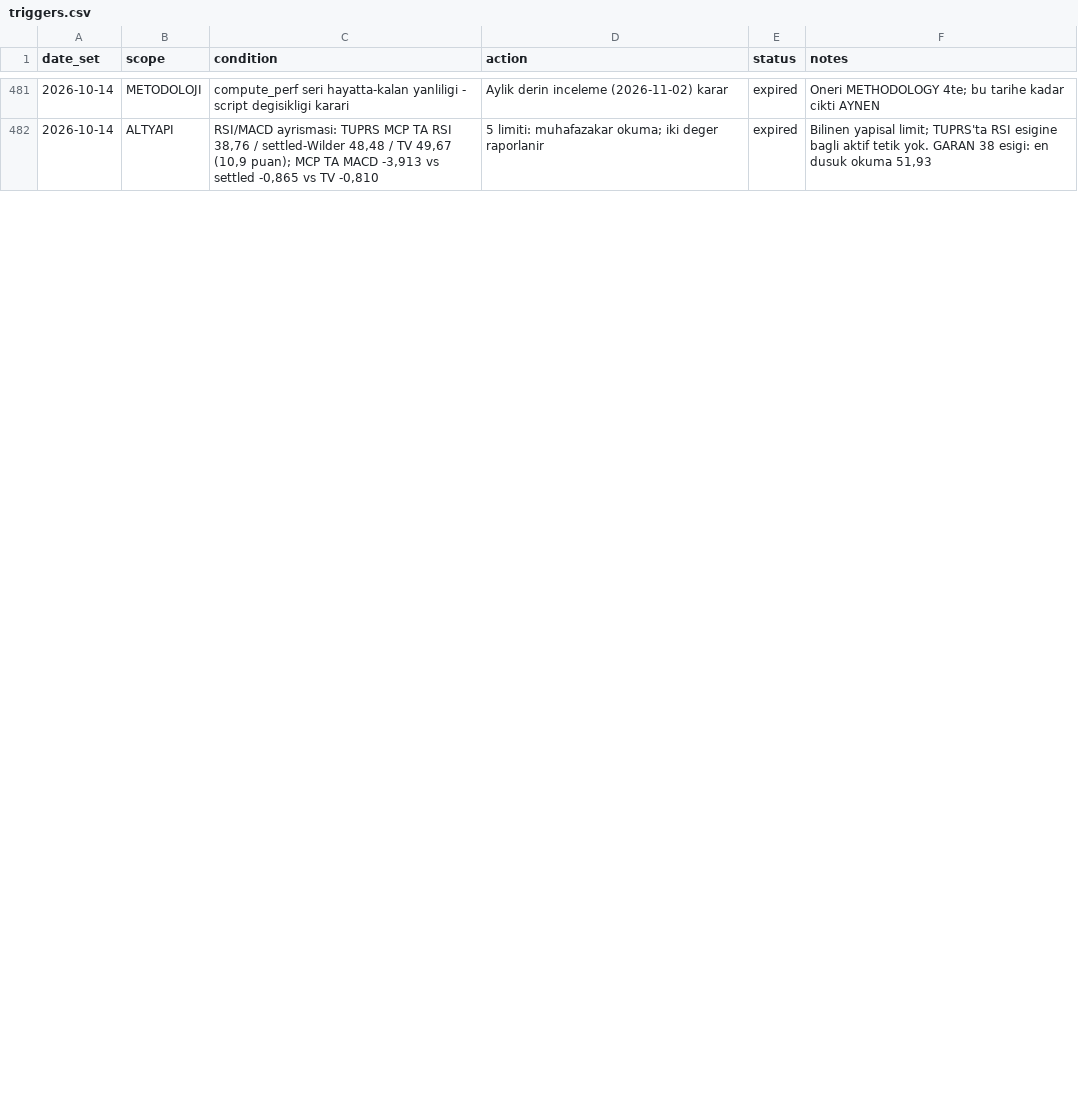
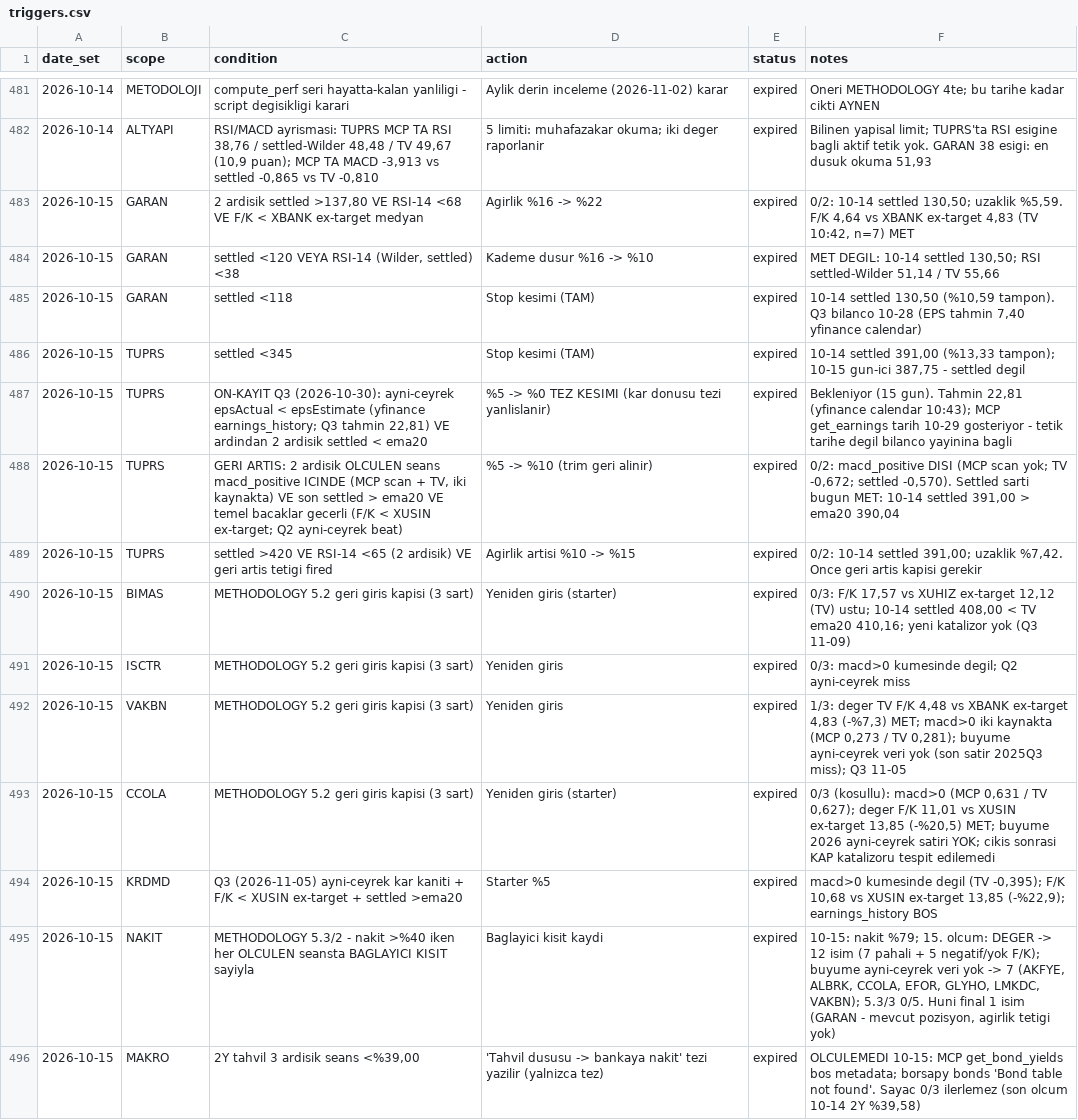
Before and after one commit to mehmedalipazar/finance-agent, a CSV file: data/triggers.csv, drawn as a sheet; only a part is shown, gaps mark what is left out; the diff covers the shown part only; the diff names each change by its address in the sheet, - before the commit and + after, or states it on an @@ line.

```diff
--- a/data/triggers.csv
+++ b/data/triggers.csv
+row 483: 2026-10-15 | GARAN | 2 ardisik settled >137,80 VE RSI-14 <68 VE F/K < XBANK ex-target medyan | Agirlik %16 -> %22 | expired | 0/2: 10-14 settled 130,50; uzaklik %5,59. F/K 4,64 vs XBANK ex-target 4,83 (TV 10:42, n=7) MET
+row 484: 2026-10-15 | GARAN | settled <120 VEYA RSI-14 (Wilder, settled) <38 | Kademe dusur %16 -> %10 | expired | MET DEGIL: 10-14 settled 130,50; RSI settled-Wilder 51,14 / TV 55,66
+row 485: 2026-10-15 | GARAN | settled <118 | Stop kesimi (TAM) | expired | 10-14 settled 130,50 (%10,59 tampon). Q3 bilanco 10-28 (EPS tahmin 7,40 yfinance calendar)
+row 486: 2026-10-15 | TUPRS | settled <345 | Stop kesimi (TAM) | expired | 10-14 settled 391,00 (%13,33 tampon); 10-15 gun-ici 387,75 - settled degil
+row 487: 2026-10-15 | TUPRS | ON-KAYIT Q3 (2026-10-30): ayni-ceyrek epsActual < epsEstimate (yfinance earnings_history; Q3 tahmin 22,81) VE ardindan 2 ardisik settled < ema20 | %5 -> %0 TEZ KESIMI (kar donusu tezi yanlislanir) | expired | Bekleniyor (15 gun). Tahmin 22,81 (yfinance calendar 10:43); MCP get_earnings tarih 10-29 gosteriyor - tetik tarihe degil bilanco yayinina bagli
+row 488: 2026-10-15 | TUPRS | GERI ARTIS: 2 ardisik OLCULEN seans macd_positive ICINDE (MCP scan + TV, iki kaynakta) VE son settled > ema20 VE temel bacaklar gecerli (F/K < XUSIN ex-target; Q2 ayni-ceyrek beat) | %5 -> %10 (trim geri alinir) | expired | 0/2: macd_positive DISI (MCP scan yok; TV -0,672; settled -0,570). Settled sarti bugun MET: 10-14 settled 391,00 > ema20 390,04
+row 489: 2026-10-15 | TUPRS | settled >420 VE RSI-14 <65 (2 ardisik) VE geri artis tetigi fired | Agirlik artisi %10 -> %15 | expired | 0/2: 10-14 settled 391,00; uzaklik %7,42. Once geri artis kapisi gerekir
+row 490: 2026-10-15 | BIMAS | METHODOLOGY 5.2 geri giris kapisi (3 sart) | Yeniden giris (starter) | expired | 0/3: F/K 17,57 vs XUHIZ ex-target 12,12 (TV) ustu; 10-14 settled 408,00 < TV ema20 410,16; yeni katalizor yok (Q3 11-09)
+row 491: 2026-10-15 | ISCTR | METHODOLOGY 5.2 geri giris kapisi (3 sart) | Yeniden giris | expired | 0/3: macd>0 kumesinde degil; Q2 ayni-ceyrek miss
+row 492: 2026-10-15 | VAKBN | METHODOLOGY 5.2 geri giris kapisi (3 sart) | Yeniden giris | expired | 1/3: deger TV F/K 4,48 vs XBANK ex-target 4,83 (-%7,3) MET; macd>0 iki kaynakta (MCP 0,273 / TV 0,281); buyume ayni-ceyrek veri yok (son satir 2025Q3 miss); Q3 11-05
+row 493: 2026-10-15 | CCOLA | METHODOLOGY 5.2 geri giris kapisi (3 sart) | Yeniden giris (starter) | expired | 0/3 (kosullu): macd>0 (MCP 0,631 / TV 0,627); deger F/K 11,01 vs XUSIN ex-target 13,85 (-%20,5) MET; buyume 2026 ayni-ceyrek satiri YOK; cikis sonrasi KAP katalizoru tespit edilemedi
+row 494: 2026-10-15 | KRDMD | Q3 (2026-11-05) ayni-ceyrek kar kaniti + F/K < XUSIN ex-target + settled >ema20 | Starter %5 | expired | macd>0 kumesinde degil (TV -0,395); F/K 10,68 vs XUSIN ex-target 13,85 (-%22,9); earnings_history BOS
+row 495: 2026-10-15 | NAKIT | METHODOLOGY 5.3/2 - nakit >%40 iken her OLCULEN seansta BAGLAYICI KISIT sayiyla | Baglayici kisit kaydi | expired | 10-15: nakit %79; 15. olcum: DEGER -> 12 isim (7 pahali + 5 negatif/yok F/K); buyume ayni-ceyrek veri yok -> 7 (AKFYE, ALBRK, CCOLA, EFOR, GLYHO, LMKDC, VAKBN); 5.3/3 0/5. Huni final 1 isim (GARAN - mevcut pozisyon, agirlik tetigi yok)
+row 496: 2026-10-15 | MAKRO | 2Y tahvil 3 ardisik seans <%39,00 | 'Tahvil dususu -> bankaya nakit' tezi yazilir (yalnizca tez) | expired | OLCULEMEDI 10-15: MCP get_bond_yields bos metadata; borsapy bonds 'Bond table not found'. Sayac 0/3 ilerlemez (son olcum 10-14 2Y %39,58)
```
Also changed, not shown: 3 added rows and 33 edited cells elsewhere in this file, data/prices.csv, data/weights.csv, 1 other file.
